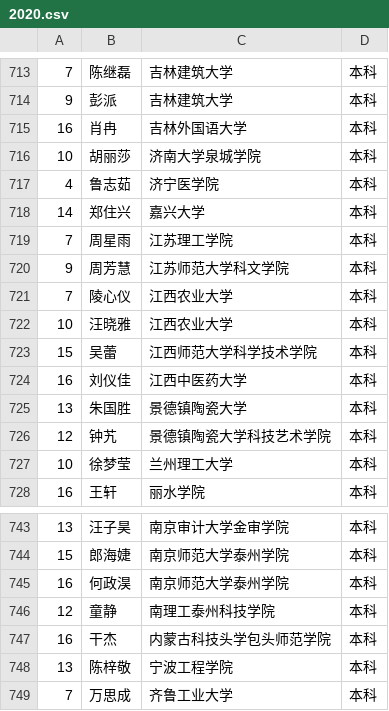
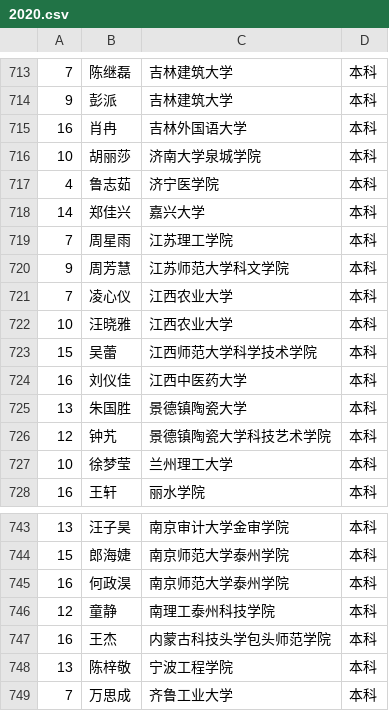
Before and after one commit to shawroger/gaokao, a CSV file: assets/_data/2020.csv (was store/2020.csv), drawn as a sheet; only a part is shown, gaps mark what is left out.

```diff
--- a/store/2020.csv
+++ b/assets/_data/2020.csv
@@ -717,6 +717,6 @@
 4,鲁志茹,济宁医学院,本科
-14,郑住兴,嘉兴大学,本科
+14,郑佳兴,嘉兴大学,本科
 7,周星雨,江苏理工学院,本科
 9,周芳慧,江苏师范大学科文学院,本科
-7,陵心仪,江西农业大学,本科
+7,凌心仪,江西农业大学,本科
 10,汪晓雅,江西农业大学,本科
@@ -746,3 +746,3 @@
 12,童静,南理工泰州科技学院,本科
-16,干杰,内蒙古科技头学包头师范学院,本科
+16,王杰,内蒙古科技头学包头师范学院,本科
 13,陈梓敬,宁波工程学院,本科
```
Also changed, not shown: 10 other files.
